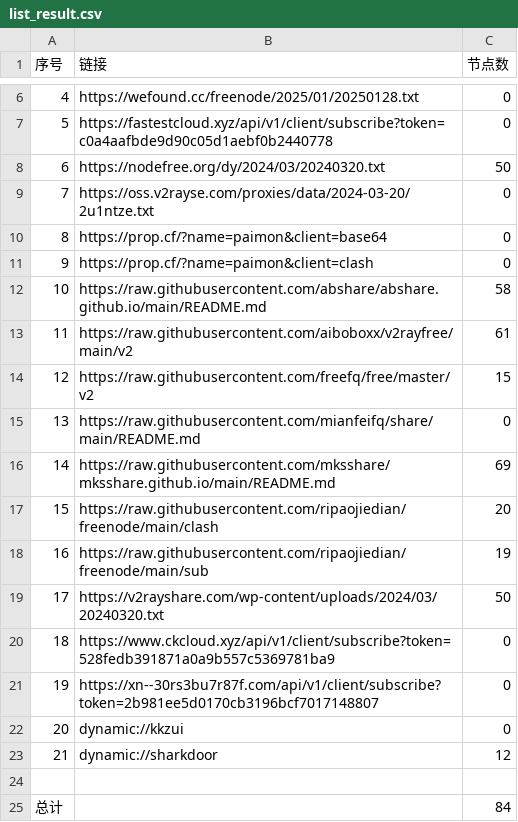
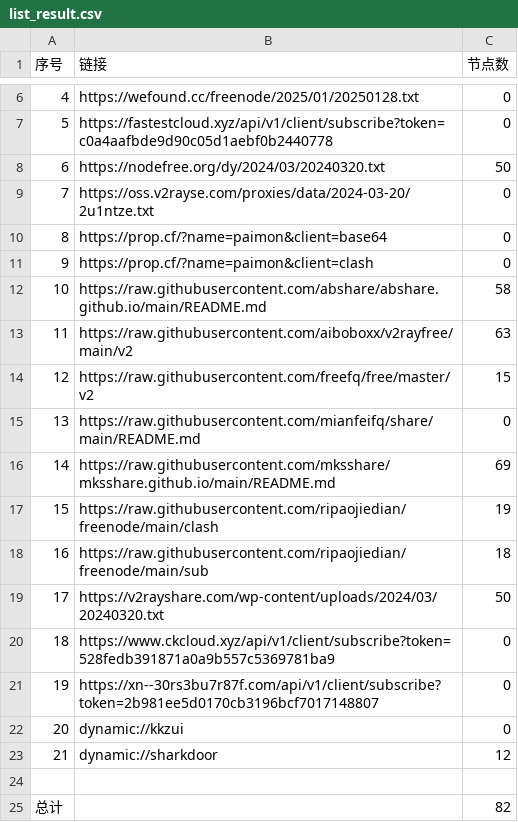
Before and after one commit to zbo5255/AutoMergePublicNodes, a CSV file: list_result.csv, drawn as a sheet; only a part is shown, gaps mark what is left out.

```diff
--- a/list_result.csv
+++ b/list_result.csv
@@ -12,3 +12,3 @@
 10,https://raw.githubusercontent.com/abshare/abshare.github.io/main/README.md,58
-11,https://raw.githubusercontent.com/aiboboxx/v2rayfree/main/v2,61
+11,https://raw.githubusercontent.com/aiboboxx/v2rayfree/main/v2,63
 12,https://raw.githubusercontent.com/freefq/free/master/v2,15
@@ -16,4 +16,4 @@
 14,https://raw.githubusercontent.com/mksshare/mksshare.github.io/main/README.md,69
-15,https://raw.githubusercontent.com/ripaojiedian/freenode/main/clash,20
-16,https://raw.githubusercontent.com/ripaojiedian/freenode/main/sub,19
+15,https://raw.githubusercontent.com/ripaojiedian/freenode/main/clash,19
+16,https://raw.githubusercontent.com/ripaojiedian/freenode/main/sub,18
 17,https://v2rayshare.com/wp-content/uploads/2024/03/20240320.txt,50
@@ -24,2 +24,2 @@
 
-总计,,84
+总计,,82
```
Also changed, not shown: 10 other files.
